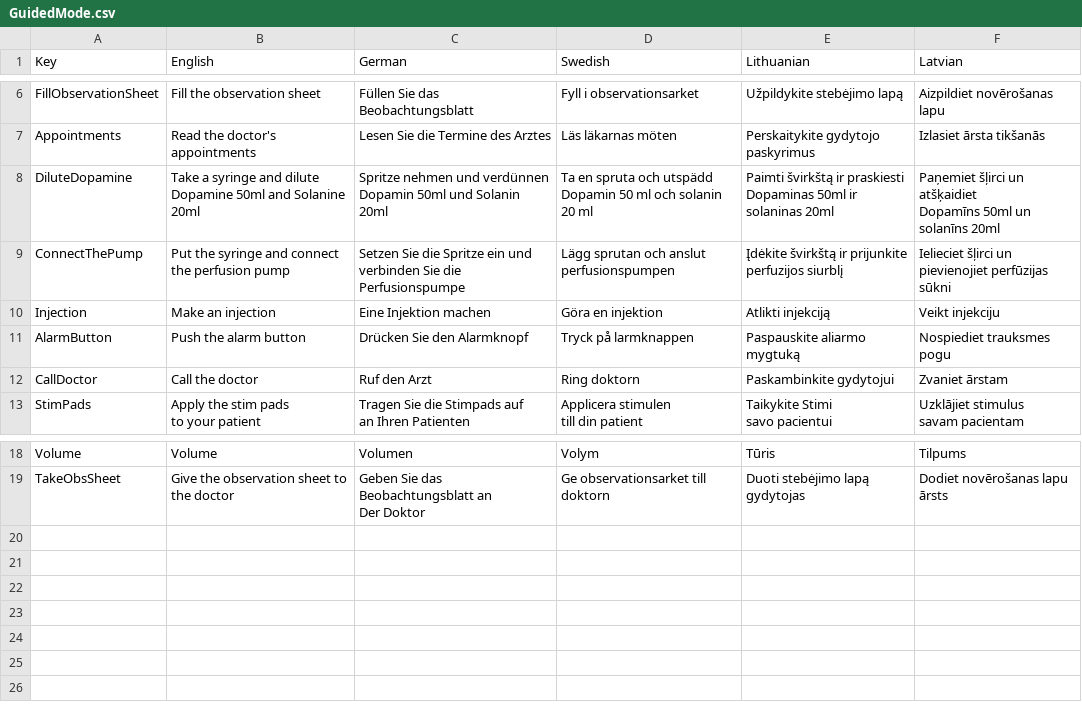
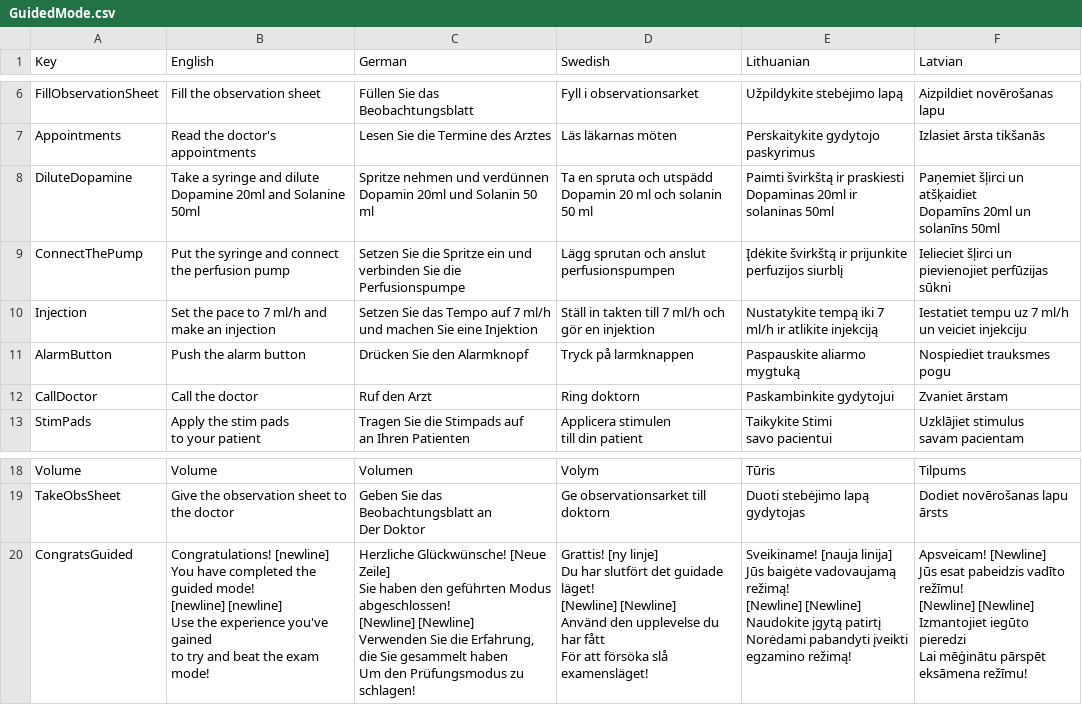
Before and after one commit to XRINTAMT/DTNET, a CSV file: Assets/Resources/Localization/GuidedMode.csv, drawn as a sheet; only a part is shown, gaps mark what is left out.

```diff
--- a/Assets/Resources/Localization/GuidedMode.csv
+++ b/Assets/Resources/Localization/GuidedMode.csv
@@ -7,10 +7,10 @@ FillObservationSheet,Fill the observation sheet,Füllen Sie das Beobachtungsblat
 Appointments,Read the doctor's appointments,Lesen Sie die Termine des Arztes,Läs läkarnas möten,Perskaitykite gydytojo paskyrimus,Izlasiet ārsta tikšanās
-DiluteDopamine,"Take a syringe and dilute
-Dopamine 50ml and Solanine 20ml","Spritze nehmen und verdünnen
-Dopamin 50ml und Solanin 20ml","Ta en spruta och utspädd
-Dopamin 50 ml och solanin 20 ml","Paimti švirkštą ir praskiesti
-Dopaminas 50ml ir solaninas 20ml","Paņemiet šļirci un atšķaidiet
-Dopamīns 50ml un solanīns 20ml"
+DiluteDopamine,"Take a syringe and dilute
+Dopamine 20ml and Solanine 50ml","Spritze nehmen und verdünnen
+Dopamin 20ml und Solanin 50 ml","Ta en spruta och utspädd
+Dopamin 20 ml och solanin 50 ml","Paimti švirkštą ir praskiesti
+Dopaminas 20ml ir solaninas 50ml","Paņemiet šļirci un atšķaidiet
+Dopamīns 20ml un solanīns 50ml"
 ConnectThePump,Put the syringe and connect the perfusion pump,Setzen Sie die Spritze ein und verbinden Sie die Perfusionspumpe,Lägg sprutan och anslut perfusionspumpen,Įdėkite švirkštą ir prijunkite perfuzijos siurblį,Ielieciet šļirci un pievienojiet perfūzijas sūkni
-Injection,Make an injection,Eine Injektion machen,Göra en injektion,Atlikti injekciją,Veikt injekciju
+Injection,Set the pace to 7 ml/h and make an injection,Setzen Sie das Tempo auf 7 ml/h und machen Sie eine Injektion,Ställ in takten till 7 ml/h och gör en injektion,Nustatykite tempą iki 7 ml/h ir atlikite injekciją,Iestatiet tempu uz 7 ml/h un veiciet injekciju
 AlarmButton,Push the alarm button,Drücken Sie den Alarmknopf,Tryck på larmknappen,Paspauskite aliarmo mygtuką,Nospiediet trauksmes pogu
@@ -39 +39,22 @@ gydytojas","Dodiet novērošanas lapu
 ārsts"
+CongratsGuided,"Congratulations! [newline]
+You have completed the guided mode!
+[newline] [newline]
+Use the experience you've gained
+ to try and beat the exam mode!","Herzliche Glückwünsche! [Neue Zeile]
+Sie haben den geführten Modus abgeschlossen!
+[Newline] [Newline]
+Verwenden Sie die Erfahrung, die Sie gesammelt haben
+ Um den Prüfungsmodus zu schlagen!","Grattis! [ny linje]
+Du har slutfört det guidade läget!
+[Newline] [Newline]
+Använd den upplevelse du har fått
+ För att försöka slå examensläget!","Sveikiname! [nauja linija]
+Jūs baigėte vadovaujamą režimą!
+[Newline] [Newline]
+Naudokite įgytą patirtį
+ Norėdami pabandyti įveikti egzamino režimą!","Apsveicam! [Newline]
+Jūs esat pabeidzis vadīto režīmu!
+[Newline] [Newline]
+Izmantojiet iegūto pieredzi
+ Lai mēģinātu pārspēt eksāmena režīmu!"
```
Also changed, not shown: Assets/Resources/Localization/Tutorial.csv, 10 other files.
